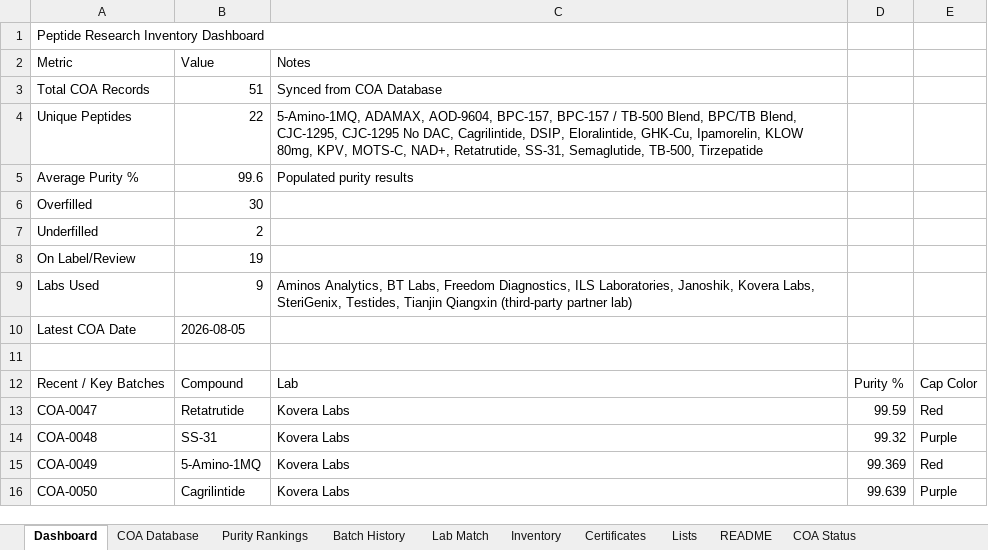
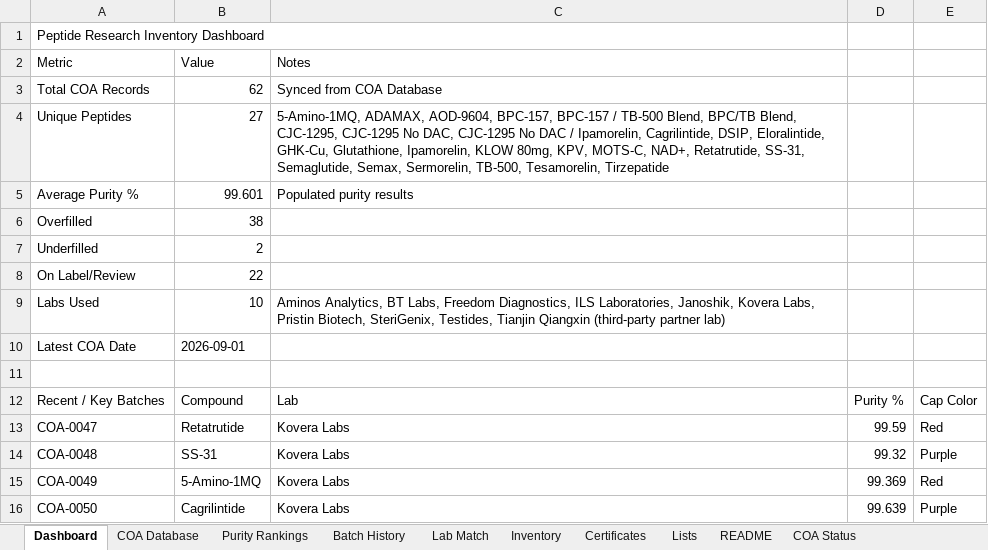
Before and after one commit to Thelaw818/TheFuture, an Excel workbook: inventory_updated.xlsx, sheet Dashboard, drawn as a sheet; only a part is shown; values as stored, in another font and other column widths than the file's, no borders; the diff names each change by its address in the sheet, - before the commit and + after, or states it on an @@ line.

```diff
--- a/inventory_updated.xlsx (sheet Dashboard)
+++ b/inventory_updated.xlsx (sheet Dashboard)
-B3: 51
+B3: 62
-B4: 22
+B4: 27
-C4: …No DAC, Cagrilintide, DSIP, Eloralintide, GHK-Cu, Ipamorelin, KLOW 80mg, KPV, MOTS-C, NAD+, Retatrutide, SS-31, Semaglutide, TB-500, Tirzepatide
+C4: …No DAC, CJC-1295 No DAC / Ipamorelin, Cagrilintide, DSIP, Eloralintide, GHK-Cu, Glutathione, Ipamorelin, KLOW 80mg, KPV, MOTS-C, NAD+, Retatrutide, SS-31, Semaglutide, Semax, Sermorelin, TB-500, Tesamorelin, Tirzepatide
-B5: 99.6
+B5: 99.601
-B6: 30
+B6: 38
-B8: 19
+B8: 22
-B9: 9
+B9: 10
-C9: …Kovera Labs, SteriGenix, Testides,…
+C9: …Kovera Labs, Pristin Biotech, SteriGenix, Testides,…
-B10: 2026-08-05
+B10: 2026-09-01
```
Also changed, not shown: sheet COA Status, sheet Certificates, sheet COA Database, sheet Batch History, sheet Inventory, sheet Purity Rankings, other sheet tabs, inventory.xlsx, 6 other files.
